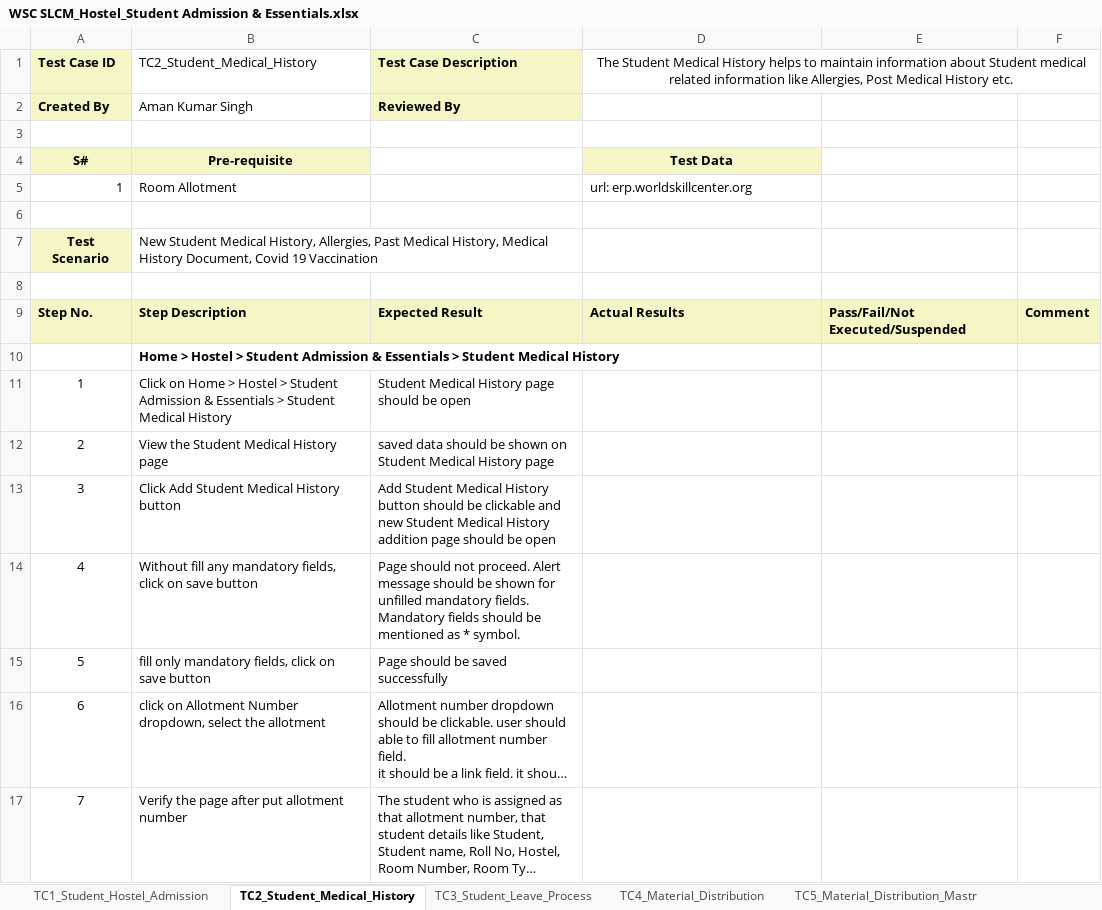
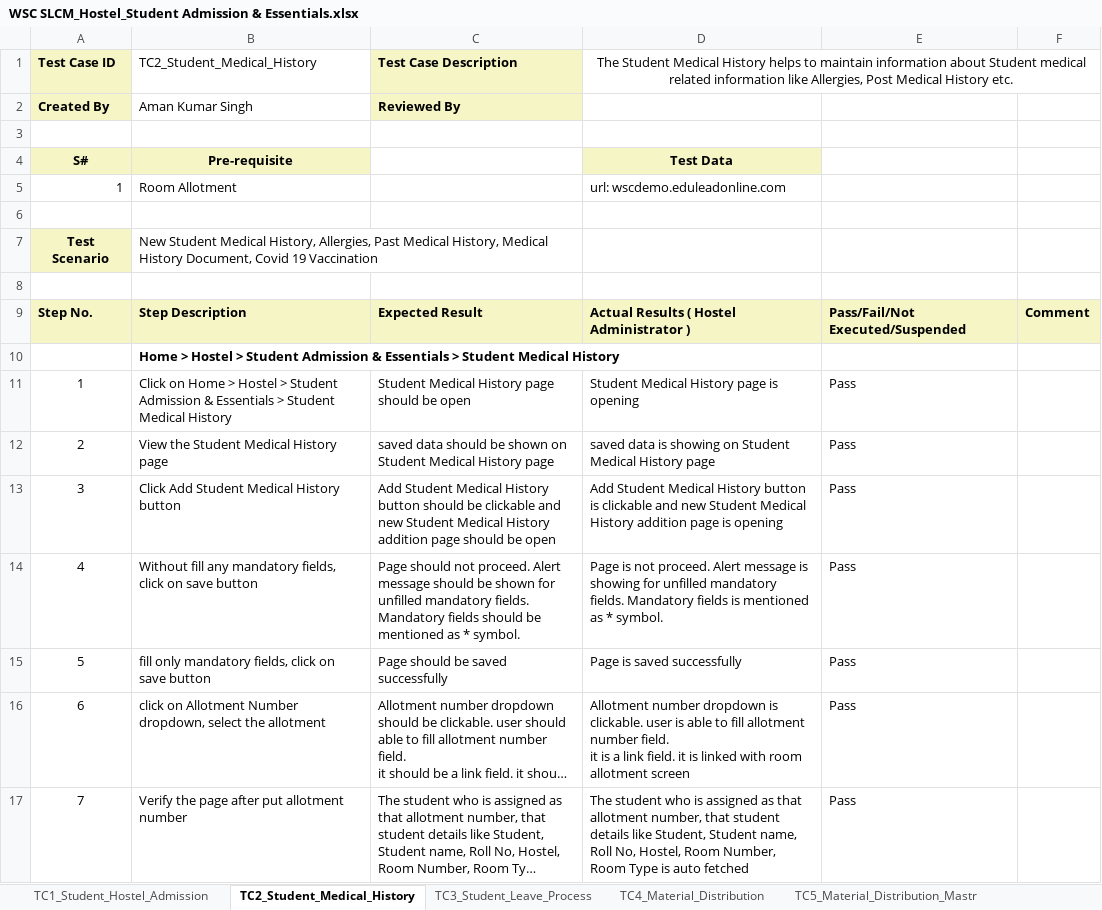
Before and after one commit to subhodeepGit/SOUL-Documents, an Excel workbook: WSC/Test Cases/SLCM/Priority1/WSC SLCM_Hostel_Student Admission & Essentials.xlsx, sheet TC2_Student_Medical_History, drawn as a sheet; only a part is shown; long unchanged cells end in …; values as stored, in another font and other column widths than the file's, no borders; ↵ is a line break in a cell; the diff covers the shown part only; the diff names each change by its address in the sheet, - before the commit and + after, or states it on an @@ line.

```diff
--- a/WSC/Test Cases/SLCM/Priority1/WSC SLCM_Hostel_Student Admission & Essentials.xlsx (sheet TC2_Student_Medical_History)
+++ b/WSC/Test Cases/SLCM/Priority1/WSC SLCM_Hostel_Student Admission & Essentials.xlsx (sheet TC2_Student_Medical_History)
-D5: url: erp.worldskillcenter.org
+D5: url: wscdemo.eduleadonline.com
-D9: Actual Results
+D9: Actual Results ( Hostel Administrator )
-D11: (empty)
+D11: Student Medical History page is opening
-E11:E17: (empty)
+E11:E17: Pass
-D12: (empty)
+D12: saved data is showing on Student Medical History page
-D13: (empty)
+D13: Add Student Medical History button is clickable and new Student Medical History addition page is opening
-D14: (empty)
+D14: Page is not proceed. Alert message is showing for unfilled mandatory fields. Mandatory fields is mentioned as * symbol.
-D15: (empty)
+D15: Page is saved successfully
-D16: (empty)
+D16: Allotment number dropdown is clickable. user is able to fill allotment number field. ↵ it is a link field. it is linked with room allotment screen
-D17: (empty)
+D17: The student who is assigned as that allotment number, that student details like Student, Student name, Roll No, Hostel, Room Number, Room Type is auto fetched
```
Also changed, not shown: 22 edited cells elsewhere in this sheet, sheet TC1_Student_Hostel_Admission, sheet TC4_Material_Distribution, sheet TC3_Student_Leave_Process.
